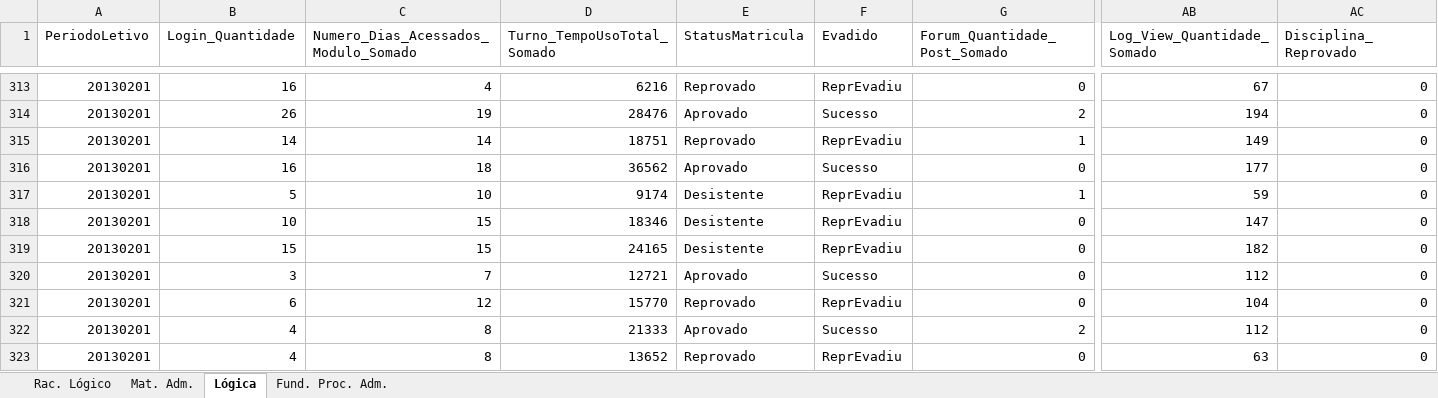
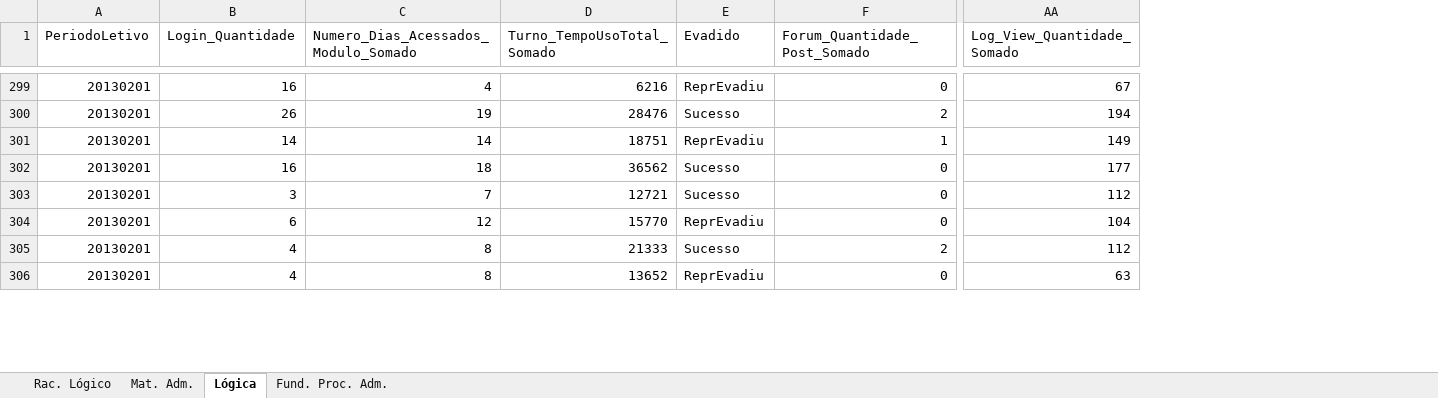
Before and after one commit to ThomasEA/MachineLearningAVA, an Excel workbook: Dataset/Week 3.xlsx, sheet Lógica, drawn as a sheet; only a part is shown, gaps mark what is left out; values as stored, in another font and other column widths than the file's, no borders; rows hold the shown columns only; the diff covers the shown part only; the diff names each change by its address in the sheet, - before the commit and + after, or states it on an @@ line.

```diff
--- a/Dataset/Week 3.xlsx (sheet Lógica)
+++ b/Dataset/Week 3.xlsx (sheet Lógica)
-column E (StatusMatricula), rows 313-316: Reprovado | Aprovado | Reprovado | Aprovado; rows 320-323: Aprovado | Reprovado | Aprovado | Reprovado
-column AC (Disciplina_Reprovado), rows 313-316: all 0; rows 320-323: all 0
-row 317: 20130201 | 5 | 10 | 9174 | Desistente | ReprEvadiu | 1 | 59 | 0
-row 318: 20130201 | 10 | 15 | 18346 | Desistente | ReprEvadiu | 0 | 147 | 0
-row 319: 20130201 | 15 | 15 | 24165 | Desistente | ReprEvadiu | 0 | 182 | 0
```
Also changed, not shown: 34 removed rows elsewhere in this sheet, sheet Rac. Lógico, sheet Fund. Proc. Adm., sheet Mat. Adm., Dataset/Week 6.xlsx.
